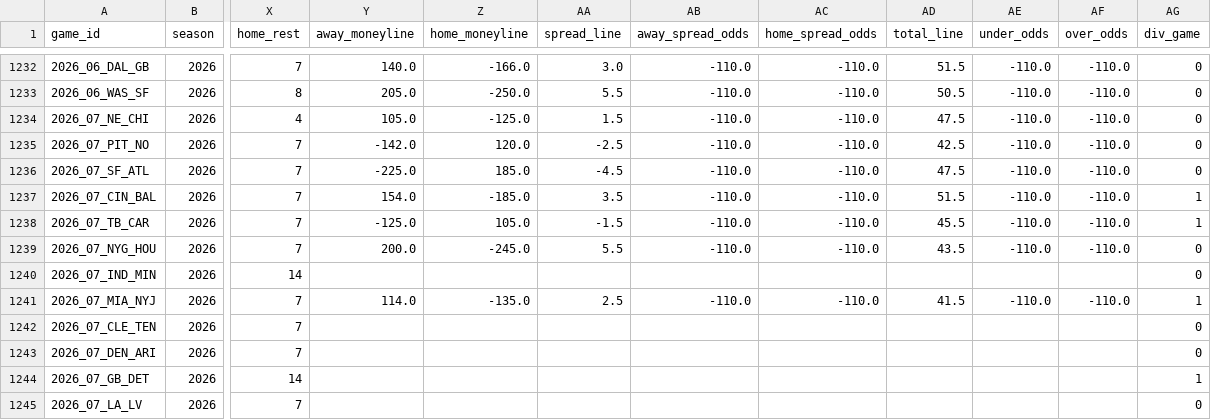
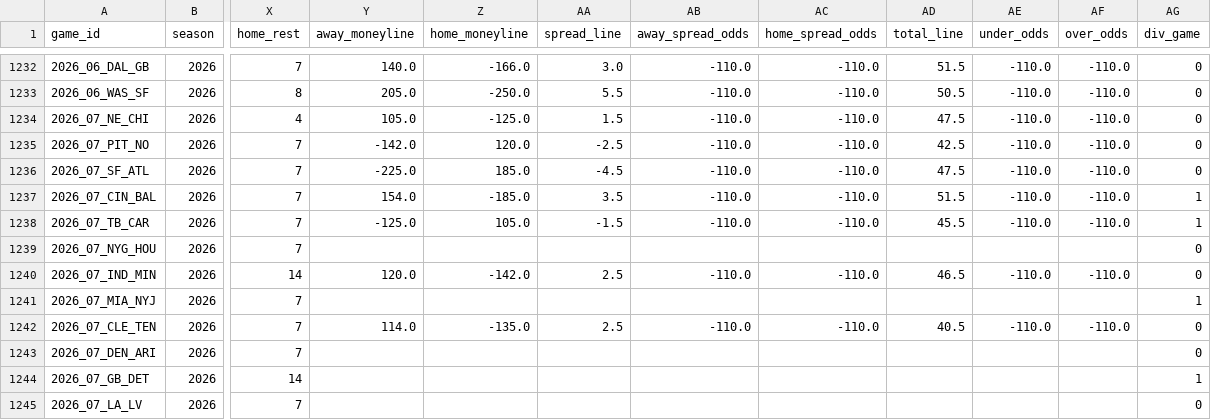
Before and after one commit to dstaggs-15/fantasymanager25, a CSV file: docs/data/raw/schedule_raw.csv, drawn as a sheet; only a part is shown, gaps mark what is left out; the diff covers the shown part only; the diff names each change by its address in the sheet, - before the commit and + after, or states it on an @@ line.

```diff
--- a/docs/data/raw/schedule_raw.csv
+++ b/docs/data/raw/schedule_raw.csv
-Y1239 (away_moneyline): 200.0
+Y1239 (away_moneyline): (empty)
-Z1239 (home_moneyline): -245.0
+Z1239 (home_moneyline): (empty)
-AA1239 (spread_line): 5.5
+AA1239 (spread_line): (empty)
-AB1239 (away_spread_odds): -110.0
+AB1239 (away_spread_odds): (empty)
-AC1239 (home_spread_odds): -110.0
+AC1239 (home_spread_odds): (empty)
-AD1239 (total_line): 43.5
+AD1239 (total_line): (empty)
-AE1239 (under_odds): -110.0
+AE1239 (under_odds): (empty)
-AF1239 (over_odds): -110.0
+AF1239 (over_odds): (empty)
-Y1240 (away_moneyline): (empty)
+Y1240 (away_moneyline): 120.0
-Z1240 (home_moneyline): (empty)
+Z1240 (home_moneyline): -142.0
-AA1240 (spread_line): (empty)
+AA1240 (spread_line): 2.5
-AB1240 (away_spread_odds): (empty)
+AB1240 (away_spread_odds): -110.0
-AC1240 (home_spread_odds): (empty)
+AC1240 (home_spread_odds): -110.0
-AD1240 (total_line): (empty)
+AD1240 (total_line): 46.5
-AE1240 (under_odds): (empty)
+AE1240 (under_odds): -110.0
-AF1240 (over_odds): (empty)
+AF1240 (over_odds): -110.0
-Y1241 (away_moneyline): 114.0
+Y1241 (away_moneyline): (empty)
-Z1241 (home_moneyline): -135.0
+Z1241 (home_moneyline): (empty)
-AA1241 (spread_line): 2.5
+AA1241 (spread_line): (empty)
-AB1241 (away_spread_odds): -110.0
+AB1241 (away_spread_odds): (empty)
-AC1241 (home_spread_odds): -110.0
+AC1241 (home_spread_odds): (empty)
-AD1241 (total_line): 41.5
+AD1241 (total_line): (empty)
-AE1241 (under_odds): -110.0
+AE1241 (under_odds): (empty)
-AF1241 (over_odds): -110.0
+AF1241 (over_odds): (empty)
-Y1242 (away_moneyline): (empty)
+Y1242 (away_moneyline): 114.0
-Z1242 (home_moneyline): (empty)
+Z1242 (home_moneyline): -135.0
-AA1242 (spread_line): (empty)
+AA1242 (spread_line): 2.5
-AB1242 (away_spread_odds): (empty)
+AB1242 (away_spread_odds): -110.0
-AC1242 (home_spread_odds): (empty)
+AC1242 (home_spread_odds): -110.0
-AD1242 (total_line): (empty)
+AD1242 (total_line): 40.5
-AE1242 (under_odds): (empty)
+AE1242 (under_odds): -110.0
-AF1242 (over_odds): (empty)
+AF1242 (over_odds): -110.0
```
Also changed, not shown: 42 edited cells elsewhere in this file, 2 other files.
